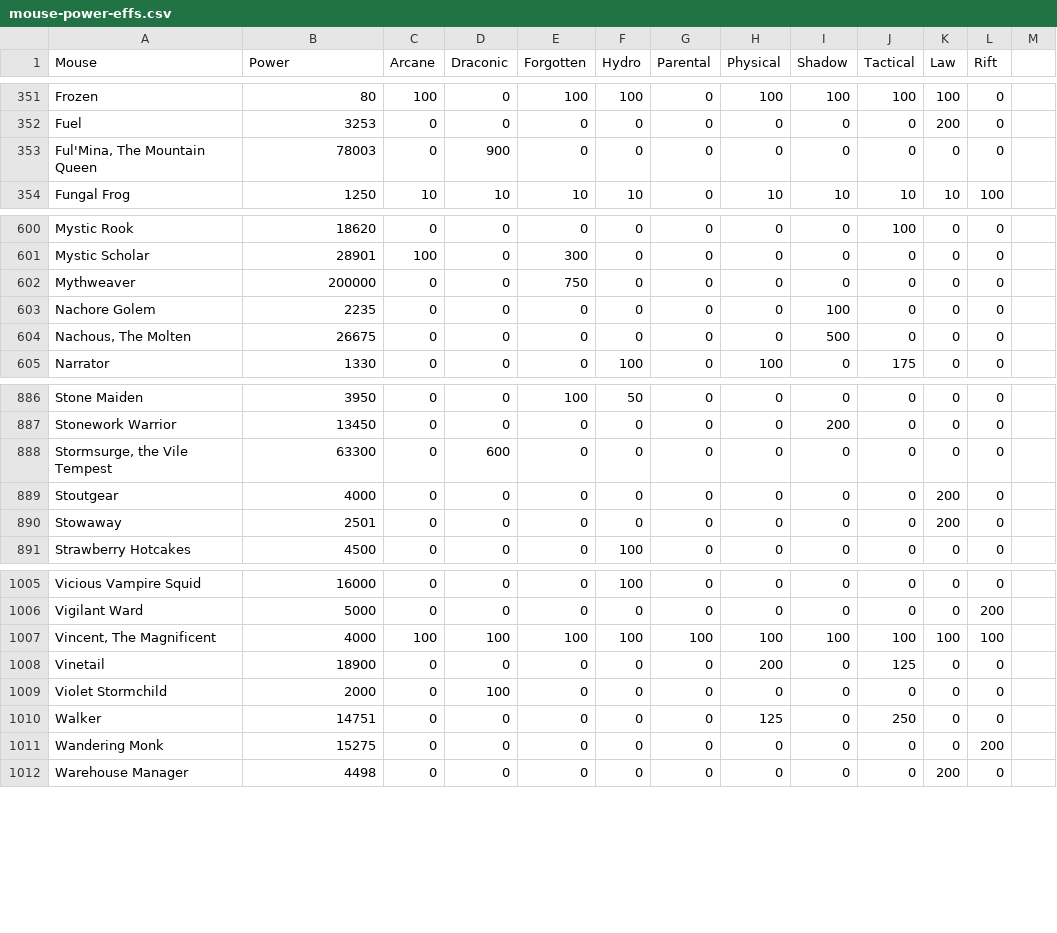
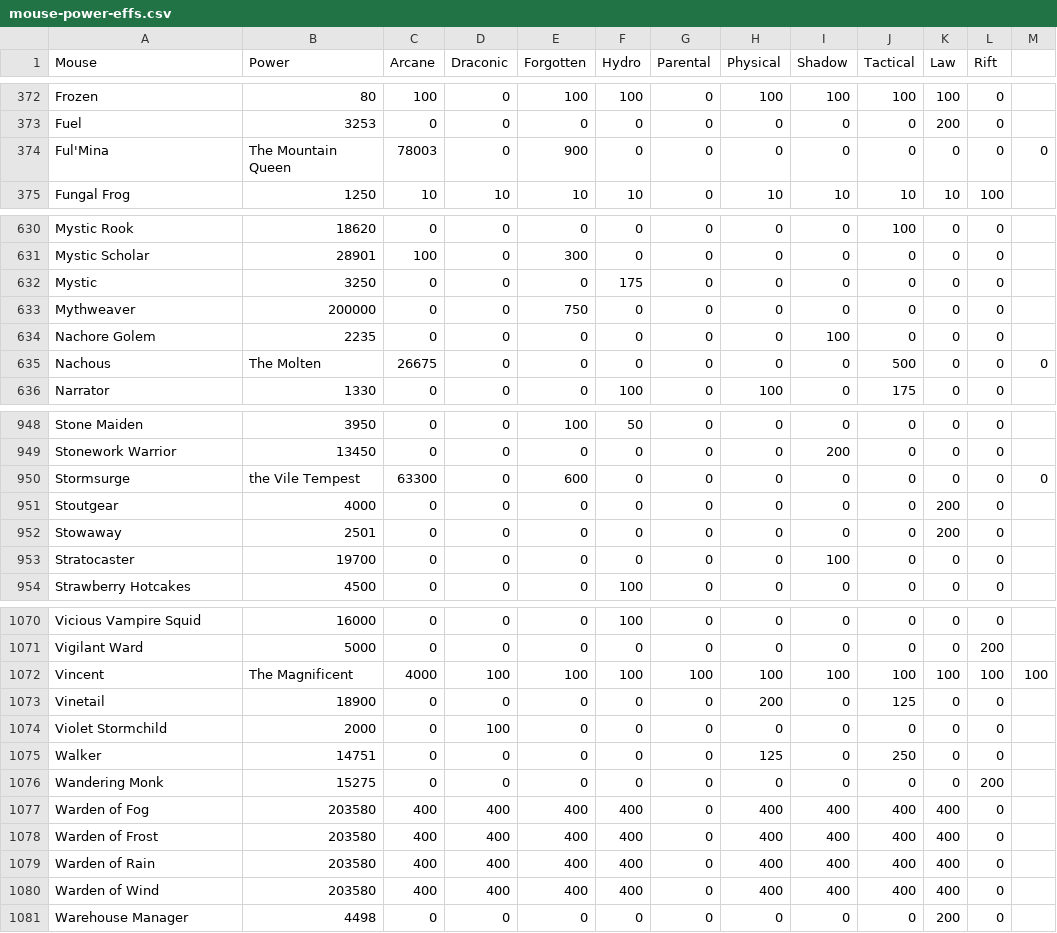
Before and after one commit to tsitu/MH-Tools, a CSV file: data/mouse-power-effs.csv, drawn as a sheet; only a part is shown, gaps mark what is left out; the diff covers the shown part only.

```diff
--- a/data/mouse-power-effs.csv
+++ b/data/mouse-power-effs.csv
@@ -352,3 +373,3 @@ Frozen,80,100,0,100,100,0,100,100,100,100,0
 Fuel,3253,0,0,0,0,0,0,0,0,200,0
-"Ful'Mina, The Mountain Queen",78003,0,900,0,0,0,0,0,0,0,0
+Ful'Mina, The Mountain Queen,78003,0,900,0,0,0,0,0,0,0,0
 Fungal Frog,1250,10,10,10,10,0,10,10,10,10,100
@@ -601,5 +631,6 @@ Mystic Rook,18620,0,0,0,0,0,0,0,100,0,0
 Mystic Scholar,28901,100,0,300,0,0,0,0,0,0,0
+Mystic,3250,0,0,0,175,0,0,0,0,0,0
 Mythweaver,200000,0,0,750,0,0,0,0,0,0,0
 Nachore Golem,2235,0,0,0,0,0,0,100,0,0,0
-"Nachous, The Molten",26675,0,0,0,0,0,0,500,0,0,0
+Nachous, The Molten,26675,0,0,0,0,0,0,500,0,0,0
 Narrator,1330,0,0,0,100,0,100,0,175,0,0
@@ -887,5 +949,6 @@ Stone Maiden,3950,0,0,100,50,0,0,0,0,0,0
 Stonework Warrior,13450,0,0,0,0,0,0,200,0,0,0
-"Stormsurge, the Vile Tempest",63300,0,600,0,0,0,0,0,0,0,0
+Stormsurge, the Vile Tempest,63300,0,600,0,0,0,0,0,0,0,0
 Stoutgear,4000,0,0,0,0,0,0,0,0,200,0
 Stowaway,2501,0,0,0,0,0,0,0,0,200,0
+Stratocaster,19700,0,0,0,0,0,0,100,0,0,0
 Strawberry Hotcakes,4500,0,0,0,100,0,0,0,0,0,0
@@ -1006,3 +1071,3 @@ Vicious Vampire Squid,16000,0,0,0,100,0,0,0,0,0,0
 Vigilant Ward,5000,0,0,0,0,0,0,0,0,0,200
-"Vincent, The Magnificent",4000,100,100,100,100,100,100,100,100,100,100
+Vincent, The Magnificent,4000,100,100,100,100,100,100,100,100,100,100
 Vinetail,18900,0,0,0,0,0,200,0,125,0,0
@@ -1011,2 +1076,6 @@ Walker,14751,0,0,0,0,0,125,0,250,0,0
 Wandering Monk,15275,0,0,0,0,0,0,0,0,0,200
+Warden of Fog,203580,400,400,400,400,0,400,400,400,400,0
+Warden of Frost,203580,400,400,400,400,0,400,400,400,400,0
+Warden of Rain,203580,400,400,400,400,0,400,400,400,400,0
+Warden of Wind,203580,400,400,400,400,0,400,400,400,400,0
 Warehouse Manager,4498,0,0,0,0,0,0,0,0,200,0
```
Also changed, not shown: 1 added row, 1 removed row, 103 moved rows and 34 edited cells elsewhere in this file, 1 other file.
